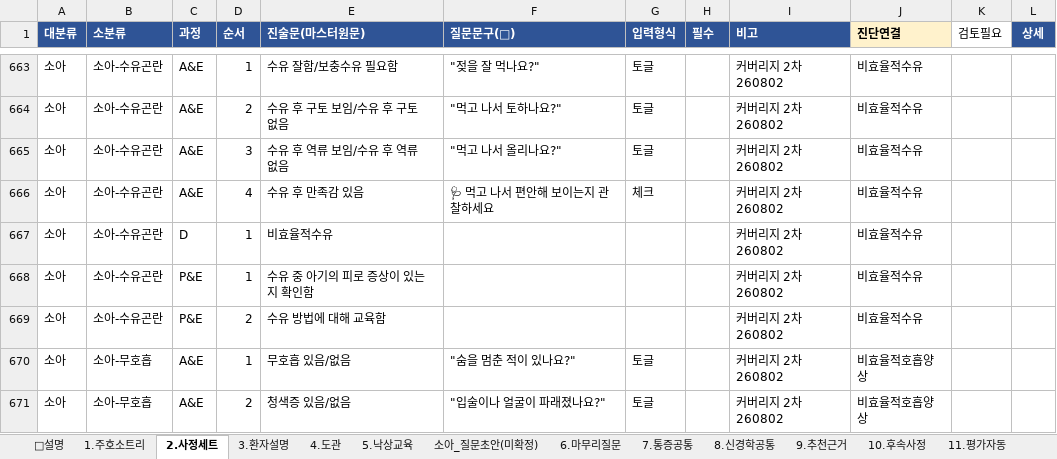
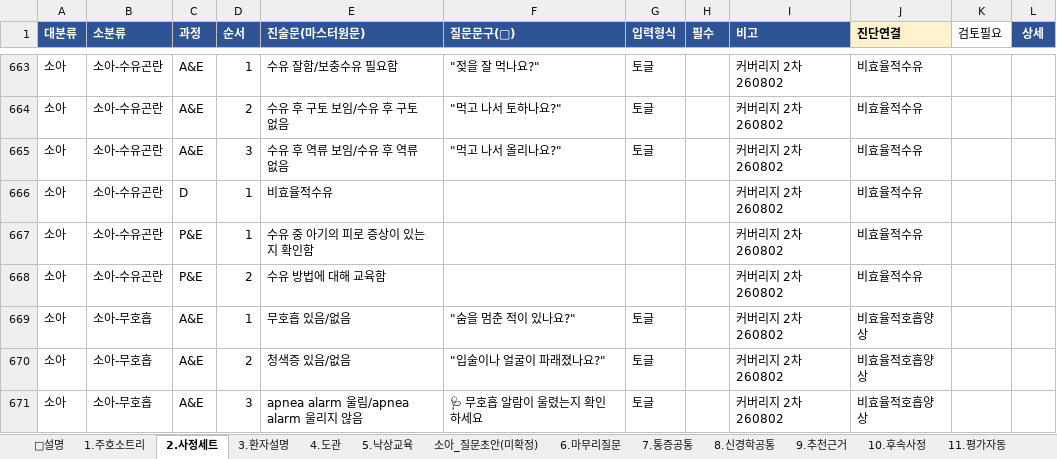
Before and after one commit to chipsjr0614/NFH_New, an Excel workbook: 3_서비스/NFH간호기록/data/간호기록_원본_260623.xlsx, sheet 2.사정세트, drawn as a sheet; only a part is shown, gaps mark what is left out; the shorter side is filled out with more unchanged rows; values as stored, in another font and other column widths than the file's, no borders; the diff names each change by its address in the sheet, - before the commit and + after, or states it on an @@ line.

```diff
--- a/3_서비스/NFH간호기록/data/간호기록_원본_260623.xlsx (sheet 2.사정세트)
+++ b/3_서비스/NFH간호기록/data/간호기록_원본_260623.xlsx (sheet 2.사정세트)
-row 666: 소아 | 소아-수유곤란 | A&E | 4 | 수유 후 만족감 있음 | 🩺 먹고 나서 편안해 보이는지 관찰하세요 | 체크 |  | 커버리지 2차 260802 | 비효율적수유
```
Also changed, not shown: 6 other files.
